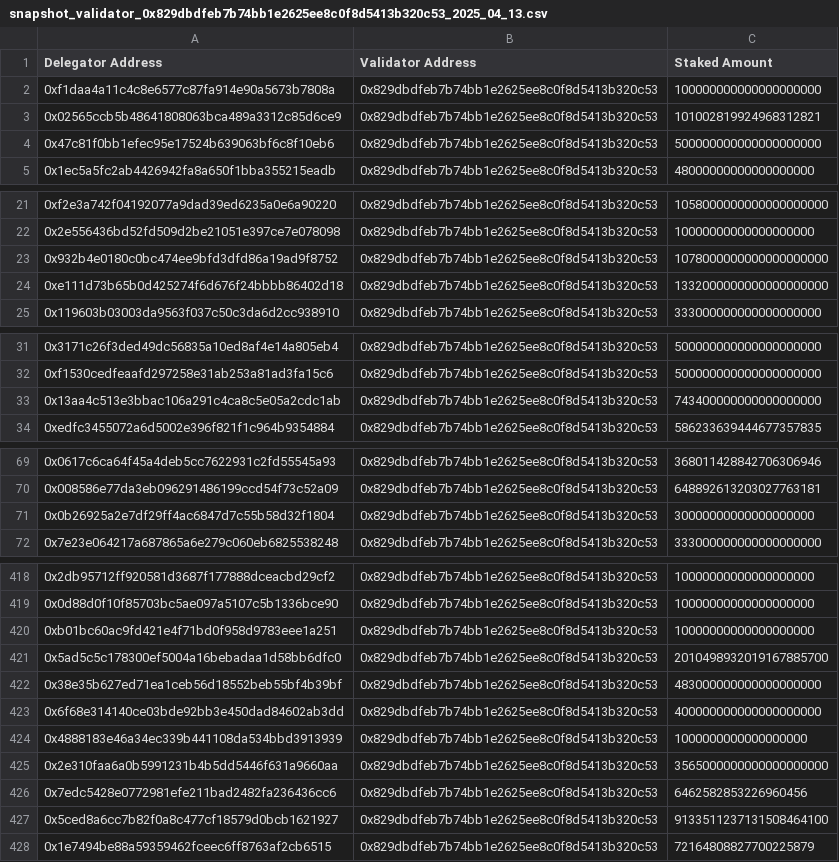
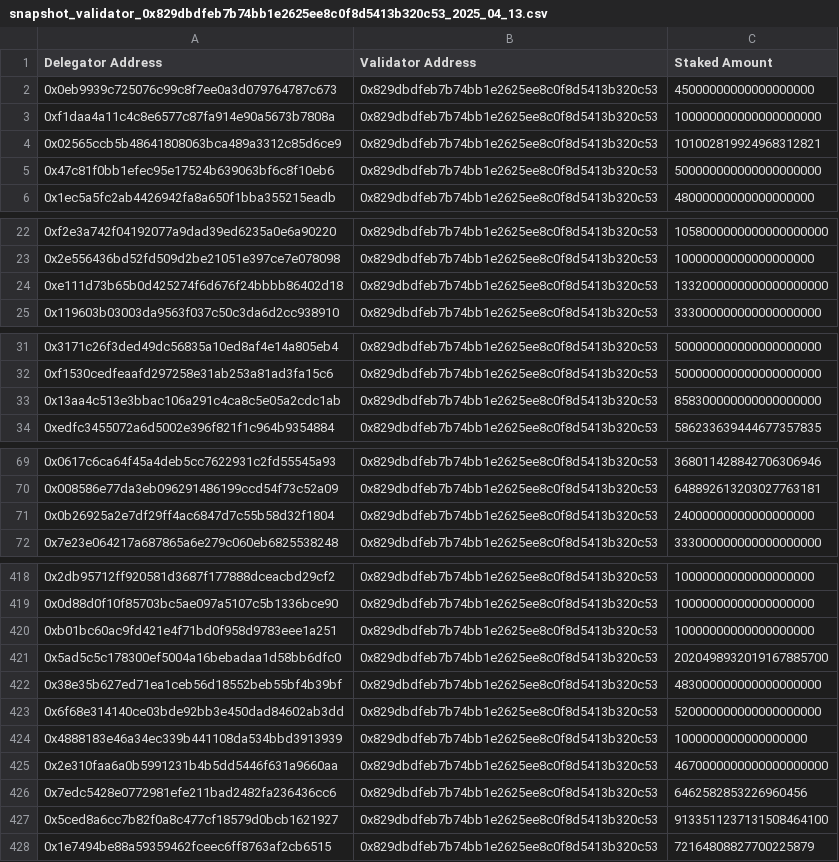
Before and after one commit to codeit-gg/ronin_snapshots, a CSV file: 2025/04/13/snapshot_validator_0x829dbdfeb7b74bb1e2625ee8c0f8d5413b320c53_2025_04_13.csv, drawn as a sheet; only a part is shown, gaps mark what is left out; the diff covers the shown part only.

Commit message:
Snapshot update 2025-04-13T12:03:59.399Z

```diff
--- a/2025/04/13/snapshot_validator_0x829dbdfeb7b74bb1e2625ee8c0f8d5413b320c53_2025_04_13.csv
+++ b/2025/04/13/snapshot_validator_0x829dbdfeb7b74bb1e2625ee8c0f8d5413b320c53_2025_04_13.csv
@@ -1,2 +1,3 @@
 Delegator Address,Validator Address,Staked Amount
+0x0eb9939c725076c99c8f7ee0a3d079764787c673,0x829dbdfeb7b74bb1e2625ee8c0f8d5413b320c53,45000000000000000000
 0xf1daa4a11c4c8e6577c87fa914e90a5673b7808a,0x829dbdfeb7b74bb1e2625ee8c0f8d5413b320c53,100000000000000000000
@@ -22,3 +23,2 @@ Delegator Address,Validator Address,Staked Amount
 0x2e556436bd52fd509d2be21051e397ce7e078098,0x829dbdfeb7b74bb1e2625ee8c0f8d5413b320c53,10000000000000000000
-0x932b4e0180c0bc474ee9bfd3dfd86a19ad9f8752,0x829dbdfeb7b74bb1e2625ee8c0f8d5413b320c53,1078000000000000000000
 0xe111d73b65b0d425274f6d676f24bbbb86402d18,0x829dbdfeb7b74bb1e2625ee8c0f8d5413b320c53,1332000000000000000000
@@ -32,3 +32,3 @@ Delegator Address,Validator Address,Staked Amount
 0xf1530cedfeaafd297258e31ab253a81ad3fa15c6,0x829dbdfeb7b74bb1e2625ee8c0f8d5413b320c53,500000000000000000000
-0x13aa4c513e3bbac106a291c4ca8c5e05a2cdc1ab,0x829dbdfeb7b74bb1e2625ee8c0f8d5413b320c53,743400000000000000000
+0x13aa4c513e3bbac106a291c4ca8c5e05a2cdc1ab,0x829dbdfeb7b74bb1e2625ee8c0f8d5413b320c53,858300000000000000000
 0xedfc3455072a6d5002e396f821f1c964b9354884,0x829dbdfeb7b74bb1e2625ee8c0f8d5413b320c53,586233639444677357835
@@ -70,3 +70,3 @@ Delegator Address,Validator Address,Staked Amount
 0x008586e77da3eb096291486199ccd54f73c52a09,0x829dbdfeb7b74bb1e2625ee8c0f8d5413b320c53,648892613203027763181
-0x0b26925a2e7df29ff4ac6847d7c55b58d32f1804,0x829dbdfeb7b74bb1e2625ee8c0f8d5413b320c53,30000000000000000000
+0x0b26925a2e7df29ff4ac6847d7c55b58d32f1804,0x829dbdfeb7b74bb1e2625ee8c0f8d5413b320c53,24000000000000000000
 0x7e23e064217a687865a6e279c060eb6825538248,0x829dbdfeb7b74bb1e2625ee8c0f8d5413b320c53,333000000000000000000
@@ -420,7 +420,7 @@ Delegator Address,Validator Address,Staked Amount
 0xb01bc60ac9fd421e4f71bd0f958d9783eee1a251,0x829dbdfeb7b74bb1e2625ee8c0f8d5413b320c53,10000000000000000000
-0x5ad5c5c178300ef5004a16bebadaa1d58bb6dfc0,0x829dbdfeb7b74bb1e2625ee8c0f8d5413b320c53,2010498932019167885700
+0x5ad5c5c178300ef5004a16bebadaa1d58bb6dfc0,0x829dbdfeb7b74bb1e2625ee8c0f8d5413b320c53,2020498932019167885700
 0x38e35b627ed71ea1ceb56d18552beb55bf4b39bf,0x829dbdfeb7b74bb1e2625ee8c0f8d5413b320c53,483000000000000000000
-0x6f68e314140ce03bde92bb3e450dad84602ab3dd,0x829dbdfeb7b74bb1e2625ee8c0f8d5413b320c53,400000000000000000000
+0x6f68e314140ce03bde92bb3e450dad84602ab3dd,0x829dbdfeb7b74bb1e2625ee8c0f8d5413b320c53,520000000000000000000
 0x4888183e46a34ec339b441108da534bbd3913939,0x829dbdfeb7b74bb1e2625ee8c0f8d5413b320c53,1000000000000000000
-0x2e310faa6a0b5991231b4b5dd5446f631a9660aa,0x829dbdfeb7b74bb1e2625ee8c0f8d5413b320c53,3565000000000000000000
+0x2e310faa6a0b5991231b4b5dd5446f631a9660aa,0x829dbdfeb7b74bb1e2625ee8c0f8d5413b320c53,4670000000000000000000
 0x7edc5428e0772981efe211bad2482fa236436cc6,0x829dbdfeb7b74bb1e2625ee8c0f8d5413b320c53,6462582853226960456
```
Also changed, not shown: 3 edited cells elsewhere in this file.
